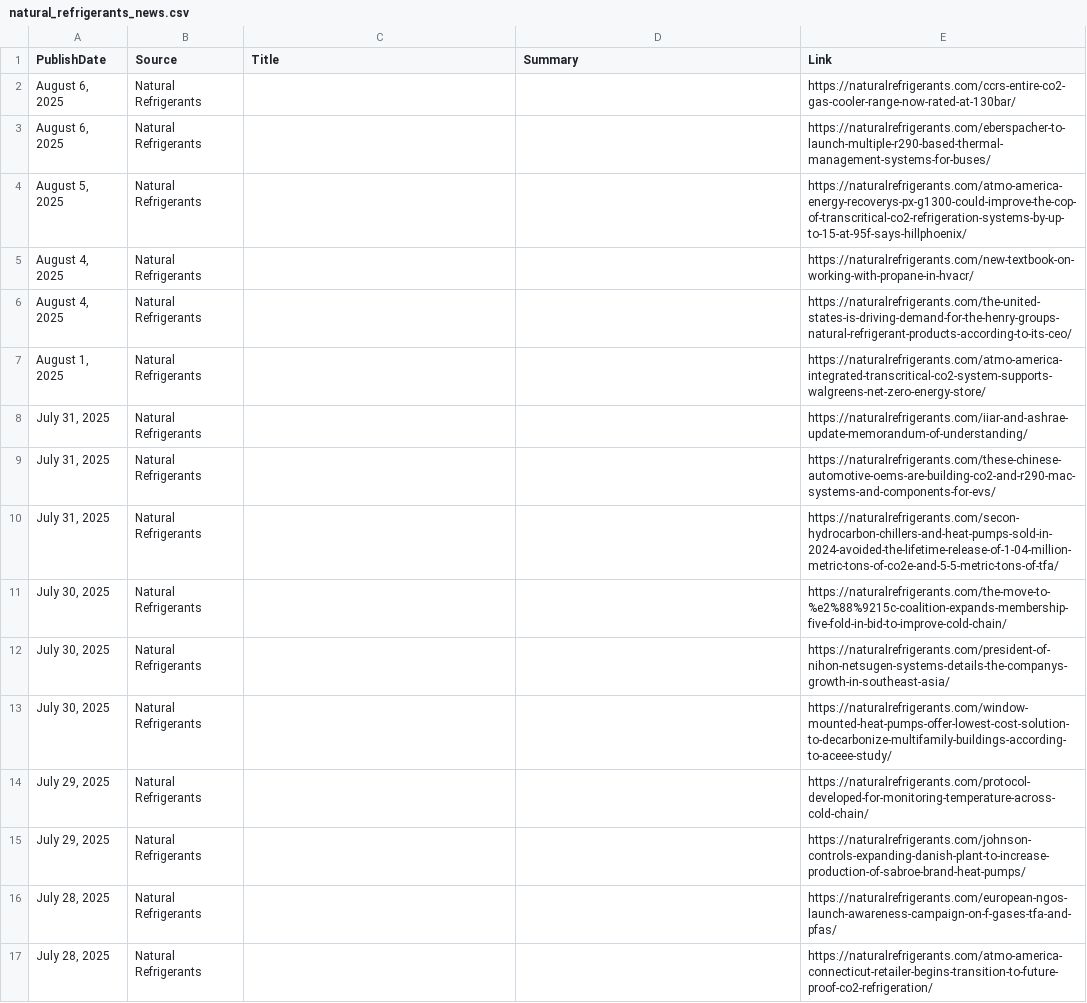
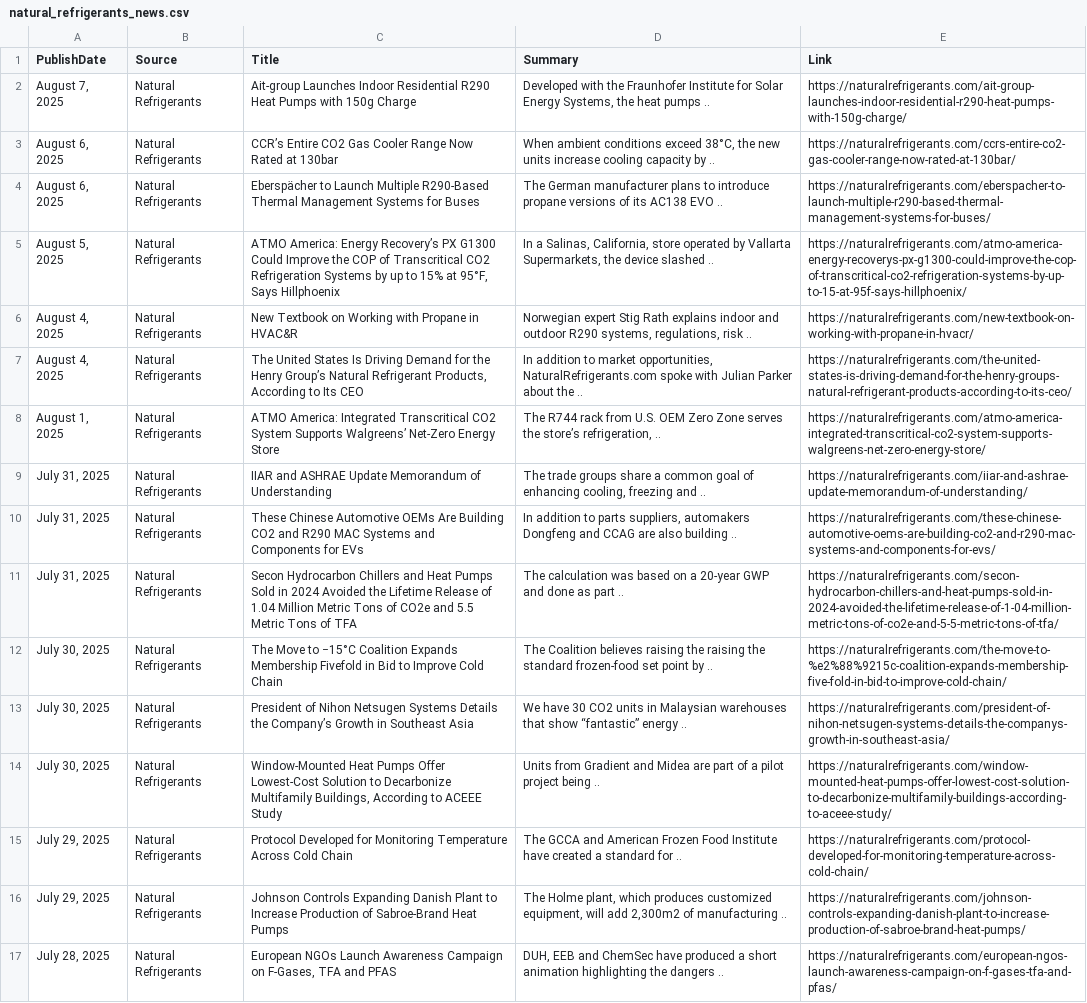
Before and after one commit to ivan-sanjuan/HVAC_News_Scraper, a CSV file: natural_refrigerants_news.csv, drawn as a sheet; removed rows and columns are numbered as before the commit, all else as after; the diff names each change by its address in the sheet, - before the commit and + after, or states it on an @@ line.

```diff
--- a/natural_refrigerants_news.csv
+++ b/natural_refrigerants_news.csv
+row 2: August 7, 2025 | Natural Refrigerants | Ait-group Launches Indoor Residential R290 Heat Pumps with 150g Charge | Developed with the Fraunhofer Institute for Solar Energy Systems, the heat pumps .. | https://naturalrefrigerants.com/ait-group-launches-indoor-residential-r290-heat-pumps-with-150g-charge/
-C3 (Title): (empty)
+C3 (Title): CCR’s Entire CO2 Gas Cooler Range Now Rated at 130bar
-D3 (Summary): (empty)
+D3 (Summary): When ambient conditions exceed 38°C, the new units increase cooling capacity by ..
-C4 (Title): (empty)
+C4 (Title): Eberspächer to Launch Multiple R290-Based Thermal Management Systems for Buses
-D4 (Summary): (empty)
+D4 (Summary): The German manufacturer plans to introduce propane versions of its AC138 EVO ..
-C5 (Title): (empty)
+C5 (Title): ATMO America: Energy Recovery’s PX G1300 Could Improve the COP of Transcritical CO2 Refrigeration Systems by up to 15% at 95°F, Says Hillphoenix
-D5 (Summary): (empty)
+D5 (Summary): In a Salinas, California, store operated by Vallarta Supermarkets, the device slashed ..
-C6 (Title): (empty)
+C6 (Title): New Textbook on Working with Propane in HVAC&R
-D6 (Summary): (empty)
+D6 (Summary): Norwegian expert Stig Rath explains indoor and outdoor R290 systems, regulations, risk ..
-C7 (Title): (empty)
+C7 (Title): The United States Is Driving Demand for the Henry Group’s Natural Refrigerant Products, According to Its CEO
-D7 (Summary): (empty)
+D7 (Summary): In addition to market opportunities, NaturalRefrigerants.com spoke with Julian Parker about the ..
-C8 (Title): (empty)
+C8 (Title): ATMO America: Integrated Transcritical CO2 System Supports Walgreens’ Net-Zero Energy Store
-D8 (Summary): (empty)
+D8 (Summary): The R744 rack from U.S. OEM Zero Zone serves the store’s refrigeration, ..
-C9 (Title): (empty)
+C9 (Title): IIAR and ASHRAE Update Memorandum of Understanding
-D9 (Summary): (empty)
+D9 (Summary): The trade groups share a common goal of enhancing cooling, freezing and ..
-C10 (Title): (empty)
+C10 (Title): These Chinese Automotive OEMs Are Building CO2 and R290 MAC Systems and Components for EVs
-D10 (Summary): (empty)
+D10 (Summary): In addition to parts suppliers, automakers Dongfeng and CCAG are also building ..
-C11 (Title): (empty)
+C11 (Title): Secon Hydrocarbon Chillers and Heat Pumps Sold in 2024 Avoided the Lifetime Release of 1.04 Million Metric Tons of CO2e and 5.5 Metric Tons of TFA
-D11 (Summary): (empty)
+D11 (Summary): The calculation was based on a 20-year GWP and done as part ..
-C12 (Title): (empty)
+C12 (Title): The Move to −15°C Coalition Expands Membership Fivefold in Bid to Improve Cold Chain
-D12 (Summary): (empty)
+D12 (Summary): The Coalition believes raising the raising the standard frozen-food set point by ..
-C13 (Title): (empty)
+C13 (Title): President of Nihon Netsugen Systems Details the Company’s Growth in Southeast Asia
-D13 (Summary): (empty)
+D13 (Summary): We have 30 CO2 units in Malaysian warehouses that show “fantastic” energy ..
-C14 (Title): (empty)
+C14 (Title): Window-Mounted Heat Pumps Offer Lowest-Cost Solution to Decarbonize Multifamily Buildings, According to ACEEE Study
-D14 (Summary): (empty)
+D14 (Summary): Units from Gradient and Midea are part of a pilot project being ..
-C15 (Title): (empty)
+C15 (Title): Protocol Developed for Monitoring Temperature Across Cold Chain
-D15 (Summary): (empty)
+D15 (Summary): The GCCA and American Frozen Food Institute have created a standard for ..
-C16 (Title): (empty)
+C16 (Title): Johnson Controls Expanding Danish Plant to Increase Production of Sabroe-Brand Heat Pumps
-D16 (Summary): (empty)
+D16 (Summary): The Holme plant, which produces customized equipment, will add 2,300m2 of manufacturing ..
-C17 (Title): (empty)
+C17 (Title): European NGOs Launch Awareness Campaign on F-Gases, TFA and PFAS
-D17 (Summary): (empty)
+D17 (Summary): DUH, EEB and ChemSec have produced a short animation highlighting the dangers ..
-row 17: July 28, 2025 | Natural Refrigerants |  |  | https://naturalrefrigerants.com/atmo-america-connecticut-retailer-begins-transition-to-future-proof-co2-refrigeration/
```
Also changed, not shown: cooling_post_news.csv, 8 other files.
